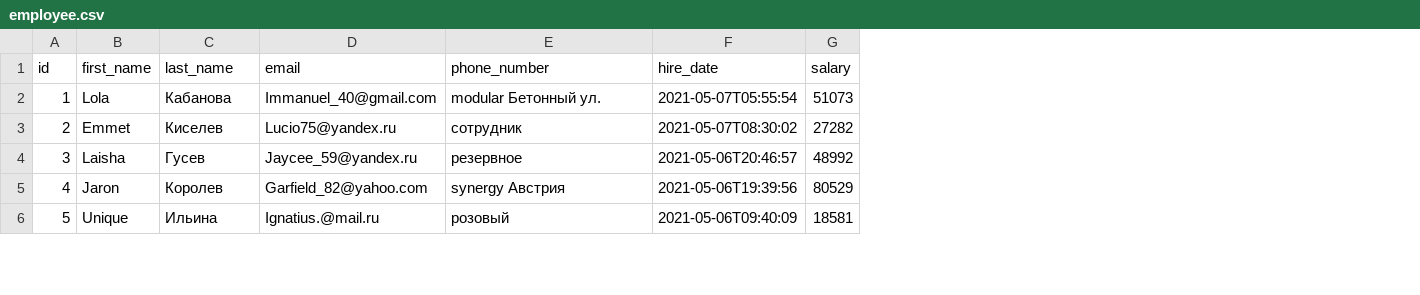
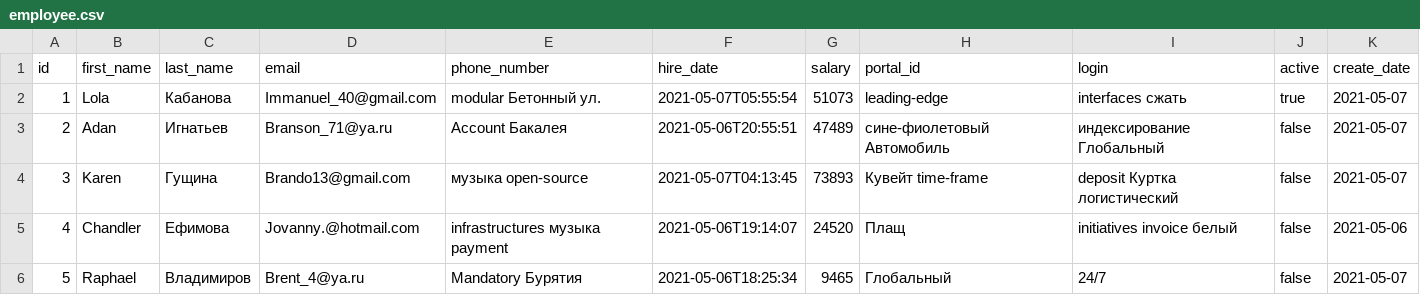
Before and after one commit to dosent/rn, a CSV file: src/main/resources/config/liquibase/fake-data/employee.csv, drawn as a sheet; only a part is shown; the diff covers the shown part only; the diff names each change by its address in the sheet, - before the commit and + after, or states it on an @@ line.

Commit message:
Generate entities from JDL Model `FirstVersion`
See https://start.jhipster.tech/jdl-studio/#!/view/52fabe7b-8172-43be-b00b-1943691ab06e

```diff
--- a/src/main/resources/config/liquibase/fake-data/employee.csv
+++ b/src/main/resources/config/liquibase/fake-data/employee.csv
+column H (portal_id), rows 2-6: leading-edge | сине-фиолетовый Автомобиль | Кувейт time-frame | Плащ | Глобальный
+column I (login), rows 2-6: interfaces сжать | индексирование Глобальный | deposit Куртка логистический | initiatives invoice белый | 24/7
+column J (active), rows 2-6: true | false | false | false | false
+column K (create_date), rows 2-6: 2021-05-07 | 2021-05-07 | 2021-05-07 | 2021-05-06 | 2021-05-07
-B3 (first_name): Emmet
+B3 (first_name): Adan
-C3 (last_name): Киселев
+C3 (last_name): Игнатьев
-D3 (email): Lucio75@yandex.ru
+D3 (email): Branson_71@ya.ru
-E3 (phone_number): сотрудник
+E3 (phone_number): Account Бакалея
-F3 (hire_date): 2021-05-07T08:30:02
+F3 (hire_date): 2021-05-06T20:55:51
-G3 (salary): 27282
+G3 (salary): 47489
-B4 (first_name): Laisha
+B4 (first_name): Karen
-C4 (last_name): Гусев
+C4 (last_name): Гущина
-D4 (email): Jaycee_59@yandex.ru
+D4 (email): Brando13@gmail.com
-E4 (phone_number): резервное
+E4 (phone_number): музыка open-source
-F4 (hire_date): 2021-05-06T20:46:57
+F4 (hire_date): 2021-05-07T04:13:45
-G4 (salary): 48992
+G4 (salary): 73893
-B5 (first_name): Jaron
+B5 (first_name): Chandler
-C5 (last_name): Королев
+C5 (last_name): Ефимова
-D5 (email): Garfield_82@yahoo.com
+D5 (email): Jovanny.@hotmail.com
-E5 (phone_number): synergy Австрия
+E5 (phone_number): infrastructures музыка payment
-F5 (hire_date): 2021-05-06T19:39:56
+F5 (hire_date): 2021-05-06T19:14:07
-G5 (salary): 80529
+G5 (salary): 24520
-B6 (first_name): Unique
+B6 (first_name): Raphael
-C6 (last_name): Ильина
+C6 (last_name): Владимиров
-D6 (email): Ignatius.@mail.ru
+D6 (email): Brent_4@ya.ru
-E6 (phone_number): розовый
+E6 (phone_number): Mandatory Бурятия
-F6 (hire_date): 2021-05-06T09:40:09
+F6 (hire_date): 2021-05-06T18:25:34
-G6 (salary): 18581
+G6 (salary): 9465
```
Also changed, not shown: 30 edited cells elsewhere in this file, 43 other files.
